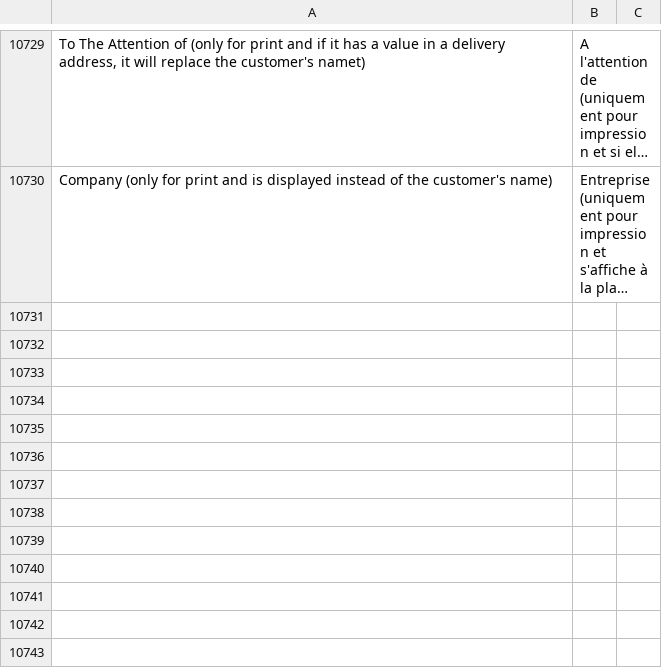
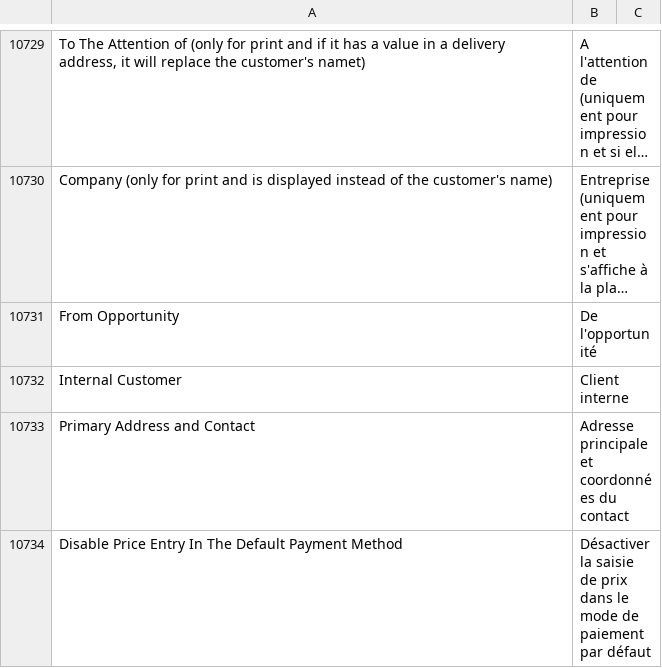
Before and after one commit to bvisible/erpnext, a CSV file: erpnext/translations/fr.csv, drawn as a sheet; only a part is shown, gaps mark what is left out; long unchanged cells end in …; the diff covers the shown part only; the diff names each change by its address in the sheet, - before the commit and + after, or states it on an @@ line.

Commit message:
Update fr.csv

```diff
--- a/erpnext/translations/fr.csv
+++ b/erpnext/translations/fr.csv
+row 10731: From Opportunity | De l'opportunité
+row 10732: Internal Customer | Client interne
+row 10733: Primary Address and Contact | Adresse principale et coordonnées du contact
+row 10734: Disable Price Entry In The Default Payment Method | Désactiver la saisie de prix dans le mode de paiement par défaut
```
Also changed, not shown: 3 added rows elsewhere in this file.
